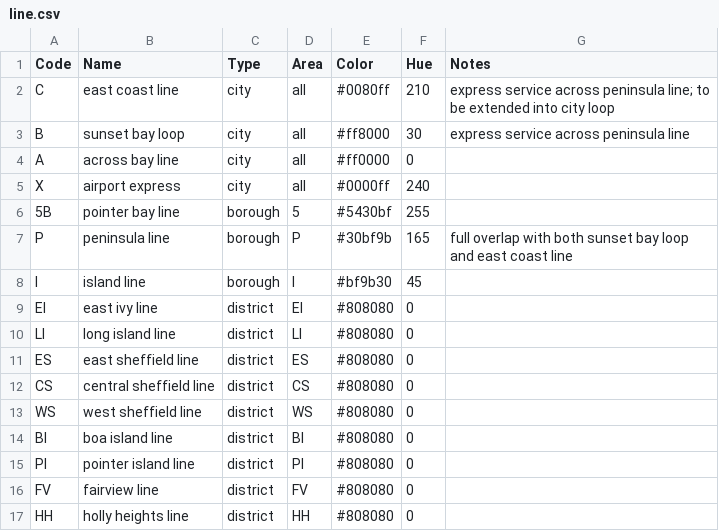
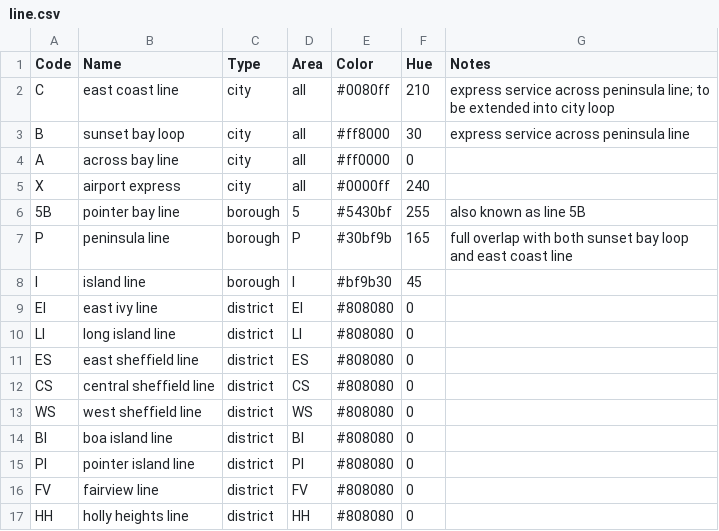
Before and after one commit to tb-dhk/metro, a CSV file: scripts/line.csv, drawn as a sheet.

```diff
--- a/scripts/line.csv
+++ b/scripts/line.csv
@@ -5,3 +5,3 @@ A,across bay line,city,all,#ff0000,0,
 X,airport express,city,all,#0000ff,240,
-5B,pointer bay line,borough,5,#5430bf,255,
+5B,pointer bay line,borough,5,#5430bf,255,also known as line 5B
 P,peninsula line,borough,P,#30bf9b,165,full overlap with both sunset bay loop and east coast line
```
Also changed, not shown: 4 other files.
